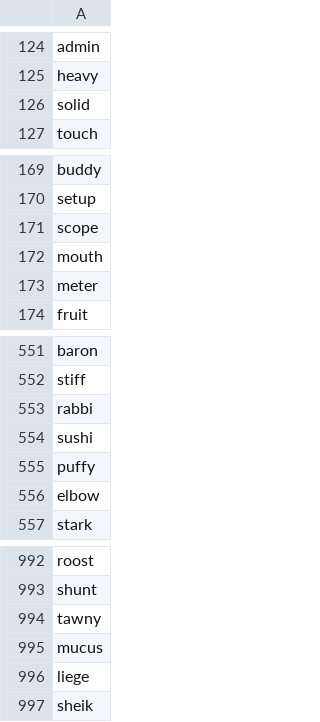
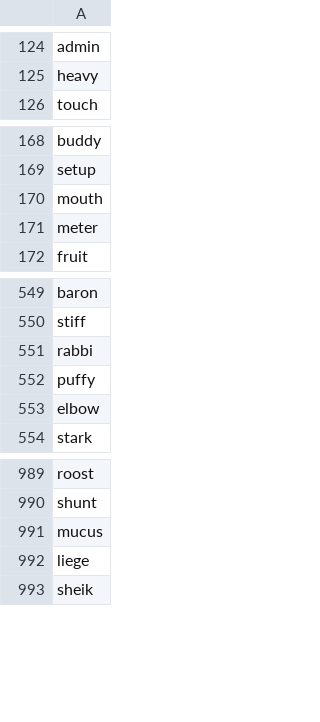
Before and after one commit to marksmiley/wordle-guesser, a CSV file: options.csv, drawn as a sheet; only a part is shown, gaps mark what is left out.

```diff
--- a/options.csv
+++ b/options.csv
@@ -125,3 +125,2 @@ admin
 heavy
-solid
 touch
@@ -170,3 +169,2 @@ buddy
 setup
-scope
 mouth
@@ -553,3 +551,2 @@ stiff
 rabbi
-sushi
 puffy
@@ -993,3 +990,2 @@ roost
 shunt
-tawny
 mucus
```
Also changed, not shown: 1 other file.
